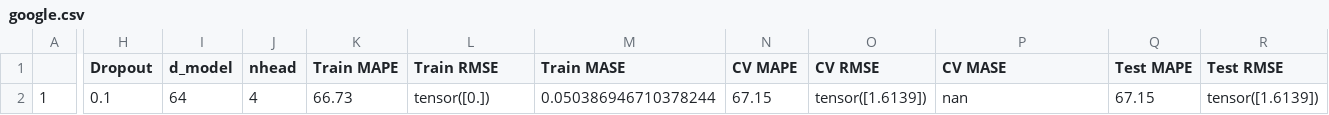
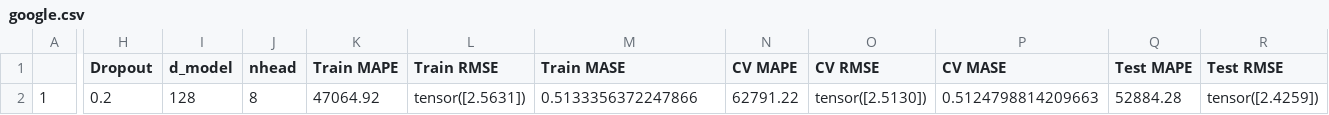
Before and after one commit to shubhamojha1/research_work, a CSV file: performance-reports/google.csv, drawn as a sheet; only a part is shown, gaps mark what is left out; the diff covers the shown part only; the diff names each change by its address in the sheet, - before the commit and + after, or states it on an @@ line.

Commit message:
reports and outputs generated.

```diff
--- a/performance-reports/google.csv
+++ b/performance-reports/google.csv
-H2 (Dropout): 0.1
+H2 (Dropout): 0.2
-I2 (d_model): 64
+I2 (d_model): 128
-J2 (nhead): 4
+J2 (nhead): 8
-K2 (Train MAPE): 66.73
+K2 (Train MAPE): 47064.92
-L2 (Train RMSE): tensor([0.])
+L2 (Train RMSE): tensor([2.5631])
-M2 (Train MASE): 0.050386946710378244
+M2 (Train MASE): 0.5133356372247866
-N2 (CV MAPE): 67.15
+N2 (CV MAPE): 62791.22
-O2 (CV RMSE): tensor([1.6139])
+O2 (CV RMSE): tensor([2.5130])
-P2 (CV MASE): nan
+P2 (CV MASE): 0.5124798814209663
-Q2 (Test MAPE): 67.15
+Q2 (Test MAPE): 52884.28
-R2 (Test RMSE): tensor([1.6139])
+R2 (Test RMSE): tensor([2.4259])
```
Also changed, not shown: 5 edited cells elsewhere in this file, 2 other files.
